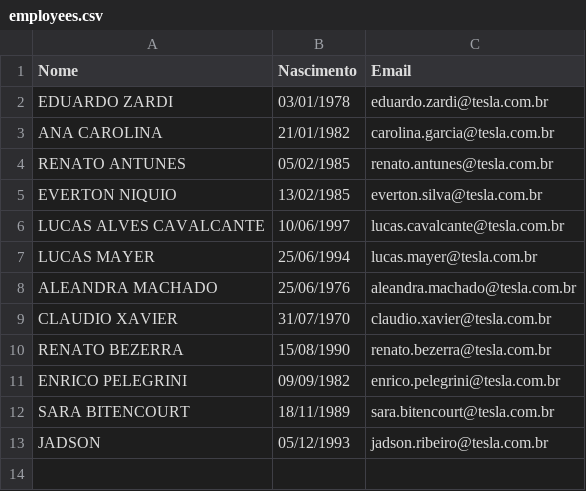
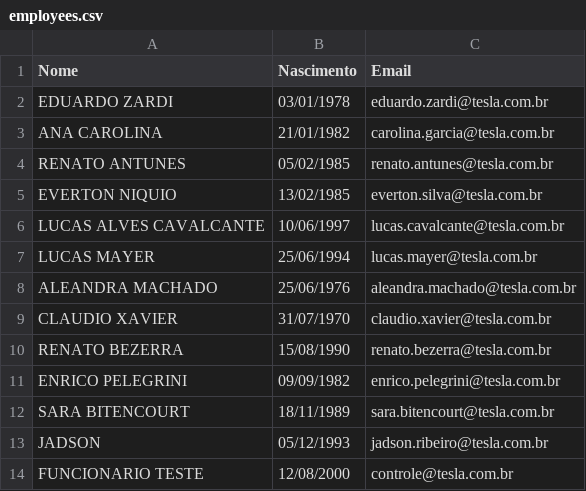
Before and after one commit to renatoantunes-2025/tesla-aniversarios, a CSV file: employees.csv, drawn as a sheet; the diff names each change by its address in the sheet, - before the commit and + after, or states it on an @@ line.

Commit message:
Add files via upload

```diff
--- a/employees.csv
+++ b/employees.csv
+row 14: FUNCIONARIO TESTE | 12/08/2000 | controle@tesla.com.br
```
